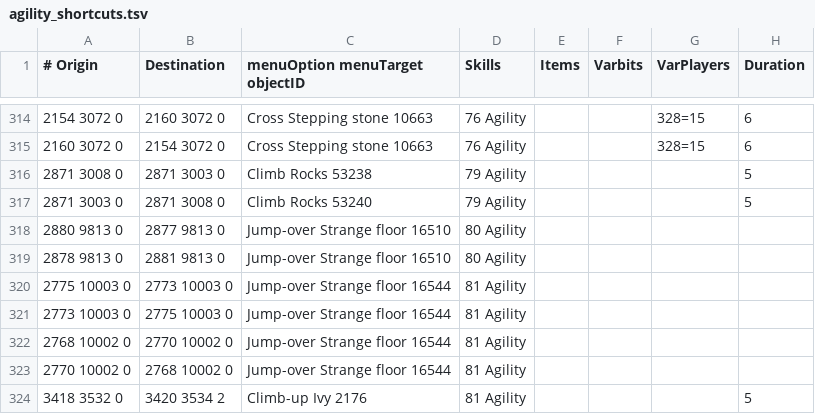
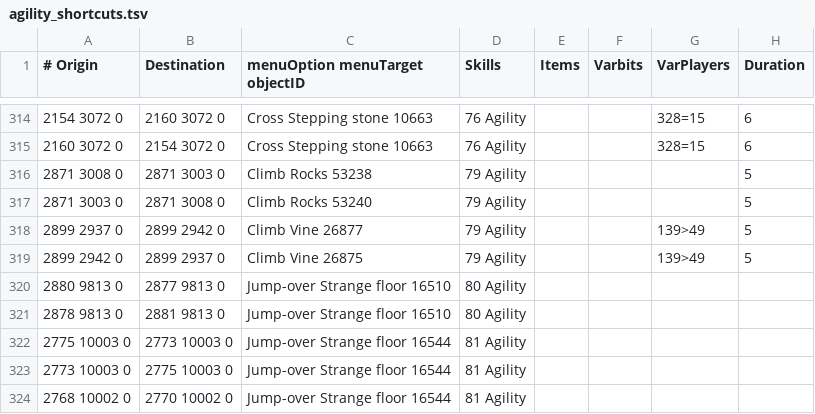
Before and after one commit to wvanderp/shortest-path, a TSV file: src/main/resources/transports/agility_shortcuts.tsv, drawn as a sheet; only a part is shown, gaps mark what is left out; the shorter side is filled out with more unchanged rows; the diff names each change by its address in the sheet, - before the commit and + after, or states it on an @@ line.

Commit message:
79 Agility Kharazi jungle vine with partial Legends quest progress

```diff
--- a/src/main/resources/transports/agility_shortcuts.tsv
+++ b/src/main/resources/transports/agility_shortcuts.tsv
+row 318: 2899 2937 0 | 2899 2942 0 | Climb Vine 26877 | 79 Agility |  |  | 139>49 | 5
+row 319: 2899 2942 0 | 2899 2937 0 | Climb Vine 26875 | 79 Agility |  |  | 139>49 | 5
```
